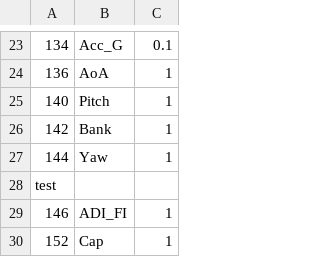
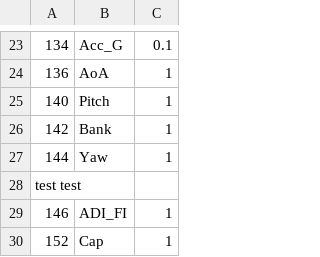
Before and after one commit to 3rd-KaTZe/Link, a CSV file: z_Data_Dico.csv, drawn as a sheet; only a part is shown, gaps mark what is left out.

Commit message:
test

```diff
--- a/z_Data_Dico.csv
+++ b/z_Data_Dico.csv
@@ -27,3 +27,3 @@
 144,Yaw,1
-test
+test test
 146,ADI_FI,1
```
